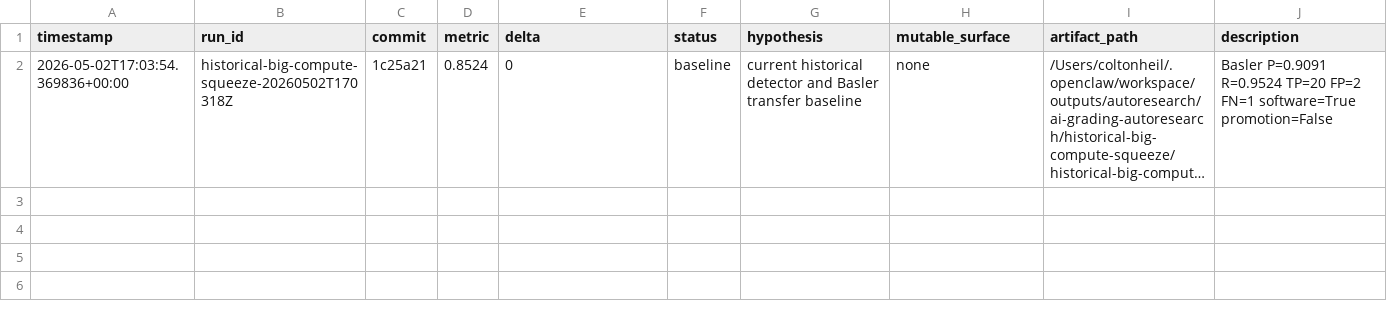
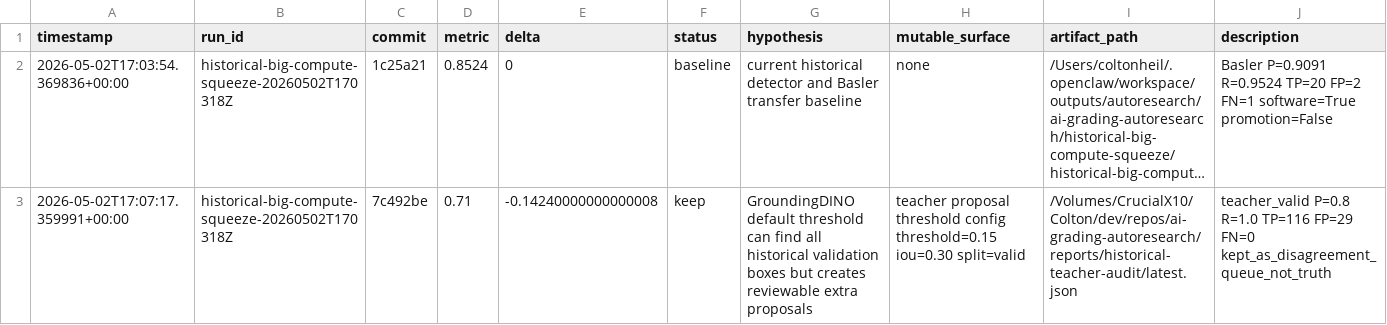
Before and after one commit to coltonheil/autoresearch, a TSV file: results/ai-grading-autoresearch/historical-big-compute-squeeze.tsv, drawn as a sheet; long unchanged cells end in …; the diff names each change by its address in the sheet, - before the commit and + after, or states it on an @@ line.

Commit message:
autoresearch historical squeeze: checkpoint teacher audit result

```diff
--- a/results/ai-grading-autoresearch/historical-big-compute-squeeze.tsv
+++ b/results/ai-grading-autoresearch/historical-big-compute-squeeze.tsv
+row 3: 2026-05-02T17:07:17.359991+00:00 | historical-big-compute-squeeze-20260502T170318Z | 7c492be | 0.71 | -0.14240000000000008 | keep | GroundingDINO default threshold can find all historical validation boxes but creates reviewable extra proposals | teacher proposal threshold config threshold=0.15 iou=0.30 split=valid | /Volumes/CrucialX10/Colton/dev/repos/ai-grading-autoresearch/reports/historical-teacher-audit/latest.json | teacher_valid P=0.8 R=1.0 TP=116 FP=29 FN=0 kept_as_disagreement_queue_not_truth
```
